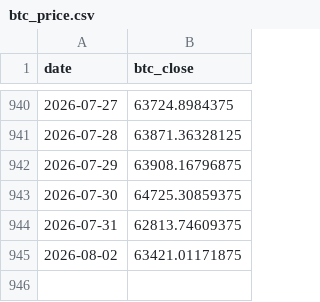
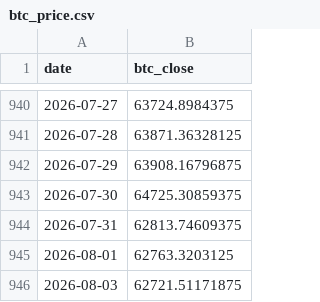
Before and after one commit to r12922076/mstr-premium-monitor, a CSV file: data/raw/btc_price.csv, drawn as a sheet; only a part is shown, gaps mark what is left out.

```diff
--- a/data/raw/btc_price.csv
+++ b/data/raw/btc_price.csv
@@ -944,2 +944,3 @@ date,btc_close
 2026-07-31,62813.74609375
-2026-08-02,63421.01171875
+2026-08-01,62763.3203125
+2026-08-03,62721.51171875
```
Also changed, not shown: 4 other files.
